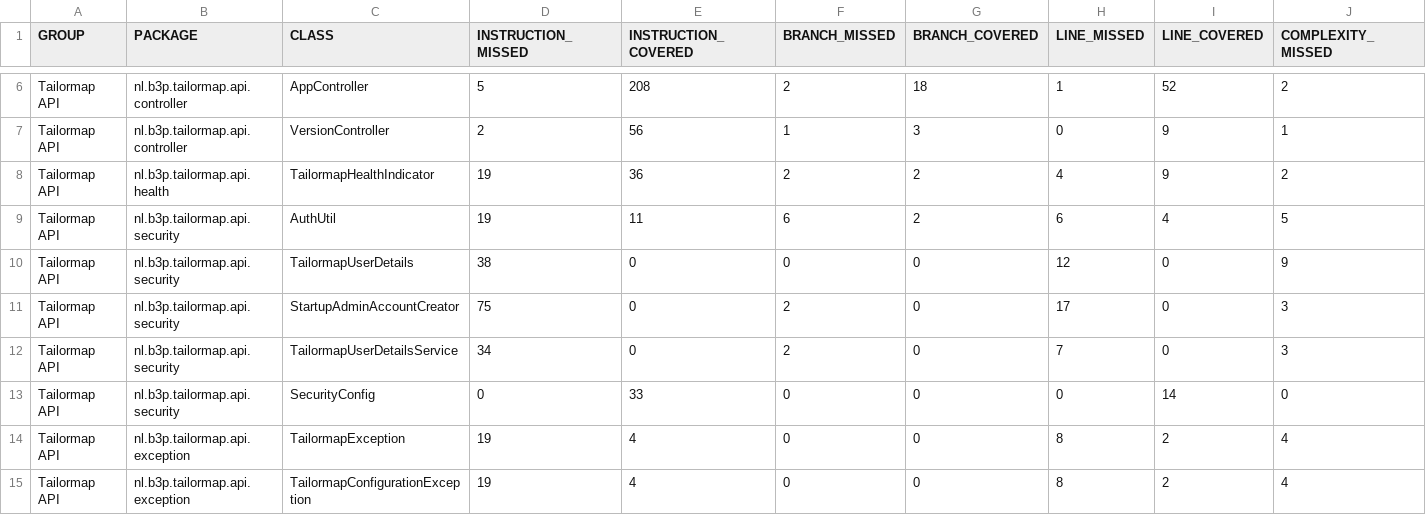
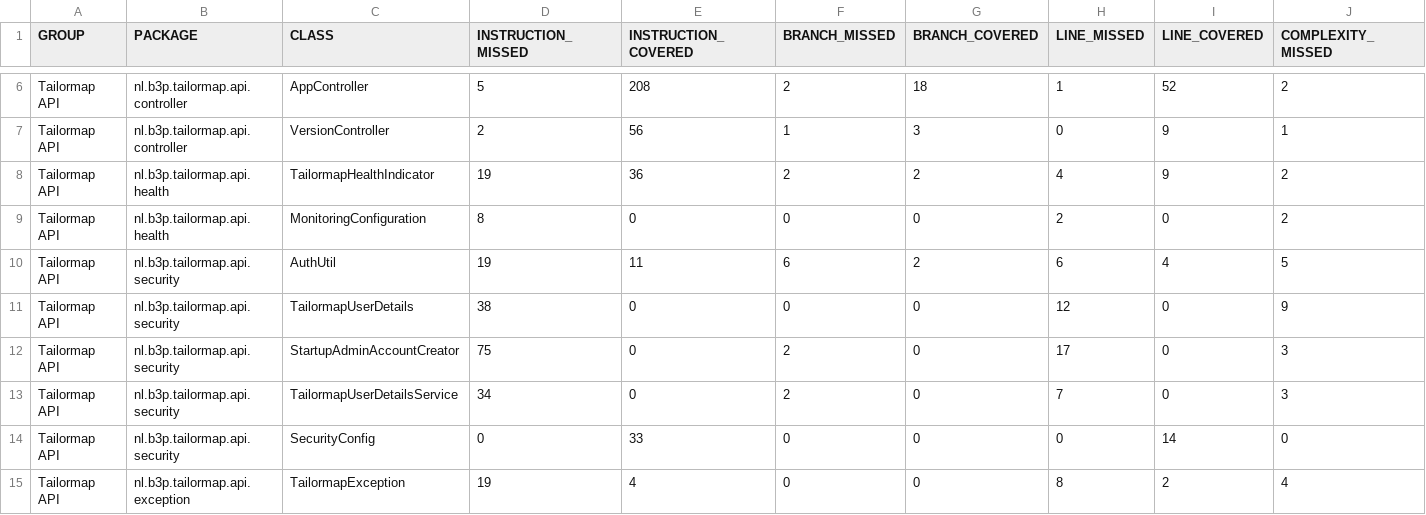
Before and after one commit to Tailormap/tailormap-api, a CSV file: jacoco-it/jacoco.csv, drawn as a sheet; only a part is shown, gaps mark what is left out; the shorter side is filled out with more unchanged rows; rows hold the shown columns only; the diff names each change by its address in the sheet, - before the commit and + after, or states it on an @@ line.

```diff
--- a/jacoco-it/jacoco.csv
+++ b/jacoco-it/jacoco.csv
+row 9: Tailormap API | nl.b3p.tailormap.api.health | MonitoringConfiguration | 8 | 0 | 0 | 0 | 2 | 0 | 2
```
Also changed, not shown: jacoco/jacoco.csv, 57 other files.
